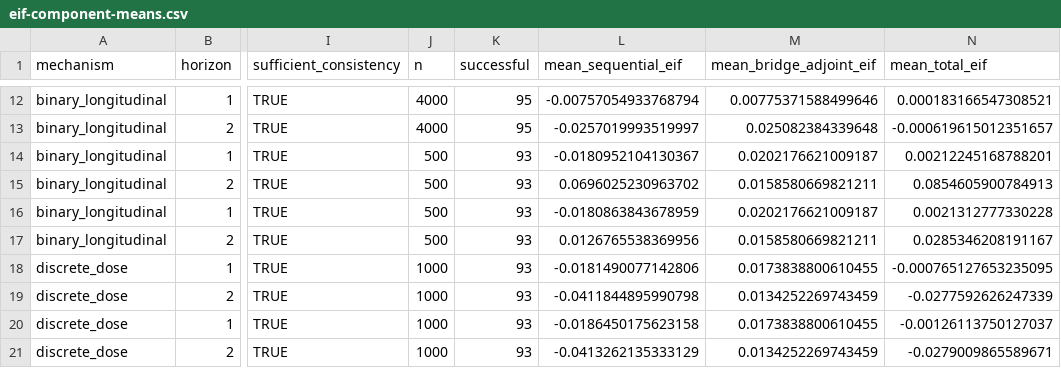
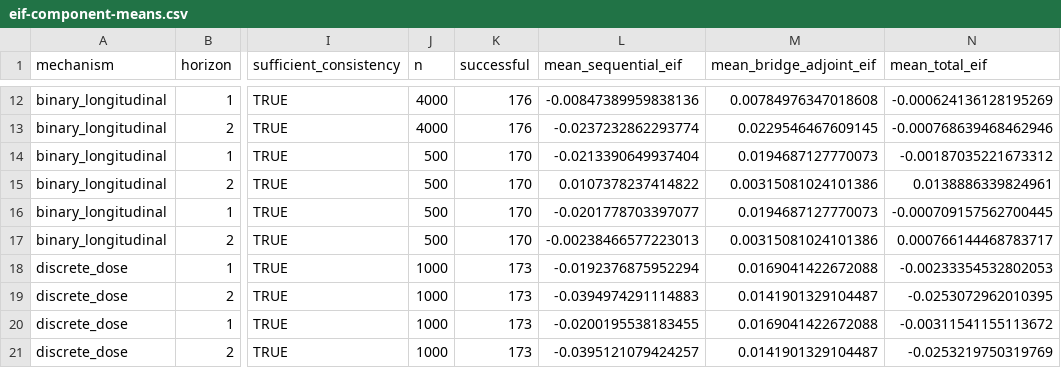
Before and after one commit to idiazst/lmtp_selfcensor_sim, a CSV file: results/longitudinal/full500-github-20261013/early-summary/eif-component-means.csv, drawn as a sheet; only a part is shown, gaps mark what is left out; the diff covers the shown part only; the diff names each change by its address in the sheet, - before the commit and + after, or states it on an @@ line.

```diff
--- a/results/longitudinal/full500-github-20261013/early-summary/eif-component-means.csv
+++ b/results/longitudinal/full500-github-20261013/early-summary/eif-component-means.csv
-K12:K13 (successful): 95
+K12:K13 (successful): 176
-L12 (mean_sequential_eif): -0.00757054933768794
+L12 (mean_sequential_eif): -0.00847389959838136
-M12 (mean_bridge_adjoint_eif): 0.00775371588499646
+M12 (mean_bridge_adjoint_eif): 0.00784976347018608
-N12 (mean_total_eif): 0.000183166547308521
+N12 (mean_total_eif): -0.000624136128195269
-L13 (mean_sequential_eif): -0.0257019993519997
+L13 (mean_sequential_eif): -0.0237232862293774
-M13 (mean_bridge_adjoint_eif): 0.025082384339648
+M13 (mean_bridge_adjoint_eif): 0.0229546467609145
-N13 (mean_total_eif): -0.000619615012351657
+N13 (mean_total_eif): -0.000768639468462946
-K14:K17 (successful): 93
+K14:K17 (successful): 170
-L14 (mean_sequential_eif): -0.0180952104130367
+L14 (mean_sequential_eif): -0.0213390649937404
-M14 (mean_bridge_adjoint_eif): 0.0202176621009187
+M14 (mean_bridge_adjoint_eif): 0.0194687127770073
-N14 (mean_total_eif): 0.00212245168788201
+N14 (mean_total_eif): -0.00187035221673312
-L15 (mean_sequential_eif): 0.0696025230963702
+L15 (mean_sequential_eif): 0.0107378237414822
-M15 (mean_bridge_adjoint_eif): 0.0158580669821211
+M15 (mean_bridge_adjoint_eif): 0.00315081024101386
-N15 (mean_total_eif): 0.0854605900784913
+N15 (mean_total_eif): 0.0138886339824961
-L16 (mean_sequential_eif): -0.0180863843678959
+L16 (mean_sequential_eif): -0.0201778703397077
-M16 (mean_bridge_adjoint_eif): 0.0202176621009187
+M16 (mean_bridge_adjoint_eif): 0.0194687127770073
-N16 (mean_total_eif): 0.0021312777330228
+N16 (mean_total_eif): -0.000709157562700445
-L17 (mean_sequential_eif): 0.0126765538369956
+L17 (mean_sequential_eif): -0.00238466577223013
-M17 (mean_bridge_adjoint_eif): 0.0158580669821211
+M17 (mean_bridge_adjoint_eif): 0.00315081024101386
-N17 (mean_total_eif): 0.0285346208191167
+N17 (mean_total_eif): 0.000766144468783717
-K18:K21 (successful): 93
+K18:K21 (successful): 173
-L18 (mean_sequential_eif): -0.0181490077142806
+L18 (mean_sequential_eif): -0.0192376875952294
-M18 (mean_bridge_adjoint_eif): 0.0173838800610455
+M18 (mean_bridge_adjoint_eif): 0.0169041422672088
-N18 (mean_total_eif): -0.000765127653235095
+N18 (mean_total_eif): -0.00233354532802053
-L19 (mean_sequential_eif): -0.0411844895990798
+L19 (mean_sequential_eif): -0.0394974291114883
-M19 (mean_bridge_adjoint_eif): 0.0134252269743459
+M19 (mean_bridge_adjoint_eif): 0.0141901329104487
-N19 (mean_total_eif): -0.0277592626247339
+N19 (mean_total_eif): -0.0253072962010395
-L20 (mean_sequential_eif): -0.0186450175623158
+L20 (mean_sequential_eif): -0.0200195538183455
-M20 (mean_bridge_adjoint_eif): 0.0173838800610455
+M20 (mean_bridge_adjoint_eif): 0.0169041422672088
-N20 (mean_total_eif): -0.00126113750127037
+N20 (mean_total_eif): -0.00311541155113672
-L21 (mean_sequential_eif): -0.0413262135333129
+L21 (mean_sequential_eif): -0.0395121079424257
-M21 (mean_bridge_adjoint_eif): 0.0134252269743459
+M21 (mean_bridge_adjoint_eif): 0.0141901329104487
-N21 (mean_total_eif): -0.0279009865589671
+N21 (mean_total_eif): -0.0253219750319769
```
Also changed, not shown: 88 edited cells elsewhere in this file, results/longitudinal/full500-github-20261013/early-summary/bias-variance-assessment.csv, results/longitudinal/full500-github-20261013/early-summary/coverage-including-failures.csv, 46 other files.
